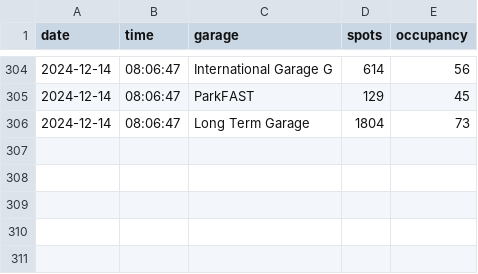
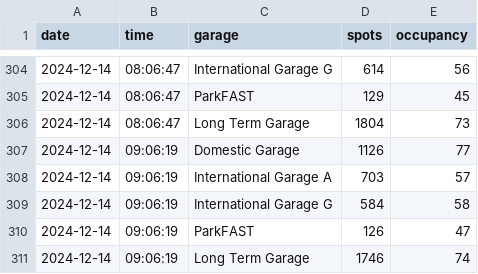
Before and after one commit to rsangole/bayarea_airport_parking, a CSV file: data/data.csv, drawn as a sheet; only a part is shown, gaps mark what is left out.

```diff
--- a/data/data.csv
+++ b/data/data.csv
@@ -306 +306,6 @@ date,time,garage,spots,occupancy
 2024-12-14,08:06:47, Long Term Garage,1804,73
+2024-12-14,09:06:19, Domestic Garage,1126,77
+2024-12-14,09:06:19, International Garage A,703,57
+2024-12-14,09:06:19, International Garage G,584,58
+2024-12-14,09:06:19, ParkFAST,126,47
+2024-12-14,09:06:19, Long Term Garage,1746,74
```
